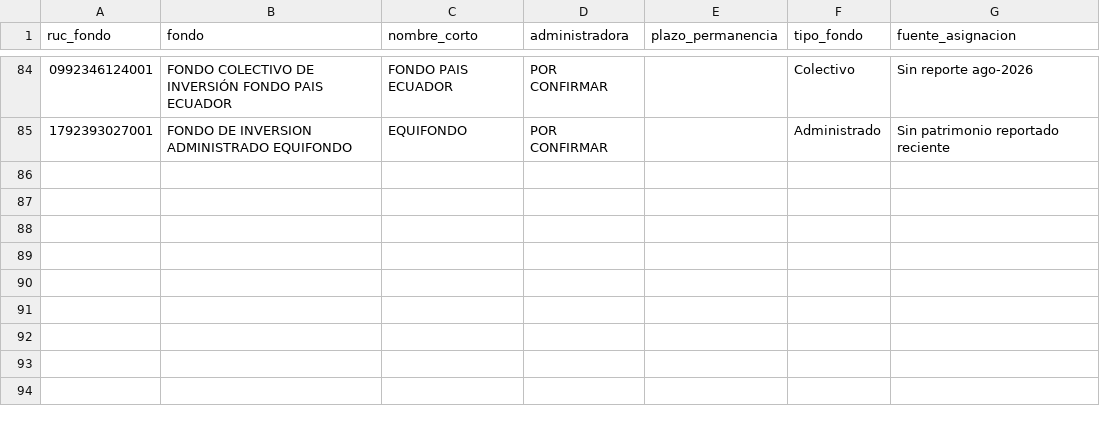
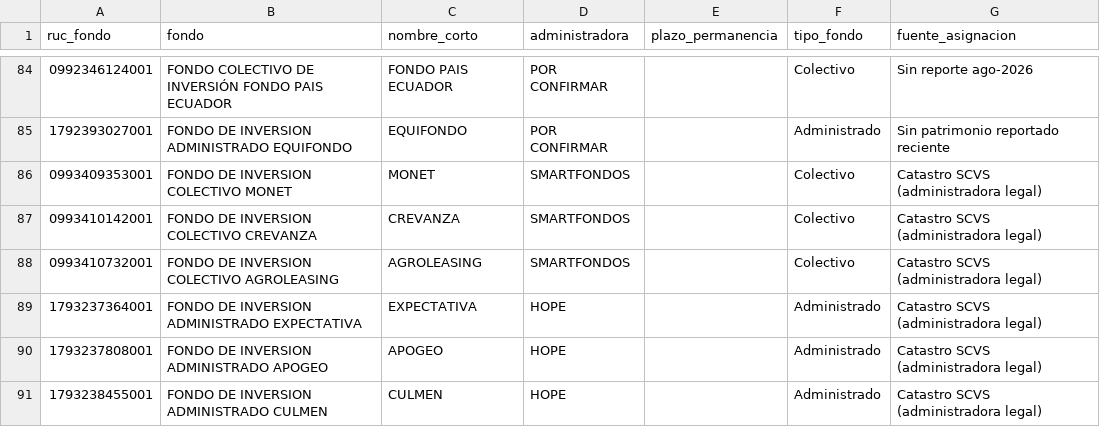
Before and after one commit to educedeno/fondos-scvs, a CSV file: config/fondos_administradoras.csv, drawn as a sheet; only a part is shown, gaps mark what is left out.

```diff
--- a/config/fondos_administradoras.csv
+++ b/config/fondos_administradoras.csv
@@ -85 +85,7 @@
 1792393027001,FONDO DE INVERSION ADMINISTRADO EQUIFONDO,EQUIFONDO,POR CONFIRMAR,,Administrado,Sin patrimonio reportado reciente
+0993409353001,FONDO DE INVERSION COLECTIVO MONET,MONET,SMARTFONDOS,,Colectivo,Catastro SCVS (administradora legal)
+0993410142001,FONDO DE INVERSION COLECTIVO CREVANZA,CREVANZA,SMARTFONDOS,,Colectivo,Catastro SCVS (administradora legal)
+0993410732001,FONDO DE INVERSION COLECTIVO AGROLEASING,AGROLEASING,SMARTFONDOS,,Colectivo,Catastro SCVS (administradora legal)
+1793237364001,FONDO DE INVERSION ADMINISTRADO EXPECTATIVA,EXPECTATIVA,HOPE,,Administrado,Catastro SCVS (administradora legal)
+1793237808001,FONDO DE INVERSION ADMINISTRADO APOGEO,APOGEO,HOPE,,Administrado,Catastro SCVS (administradora legal)
+1793238455001,FONDO DE INVERSION ADMINISTRADO CULMEN,CULMEN,HOPE,,Administrado,Catastro SCVS (administradora legal)
```
Also changed, not shown: datos/fondos.csv, datos/fondos_rendimiento.csv, 2 other files.
